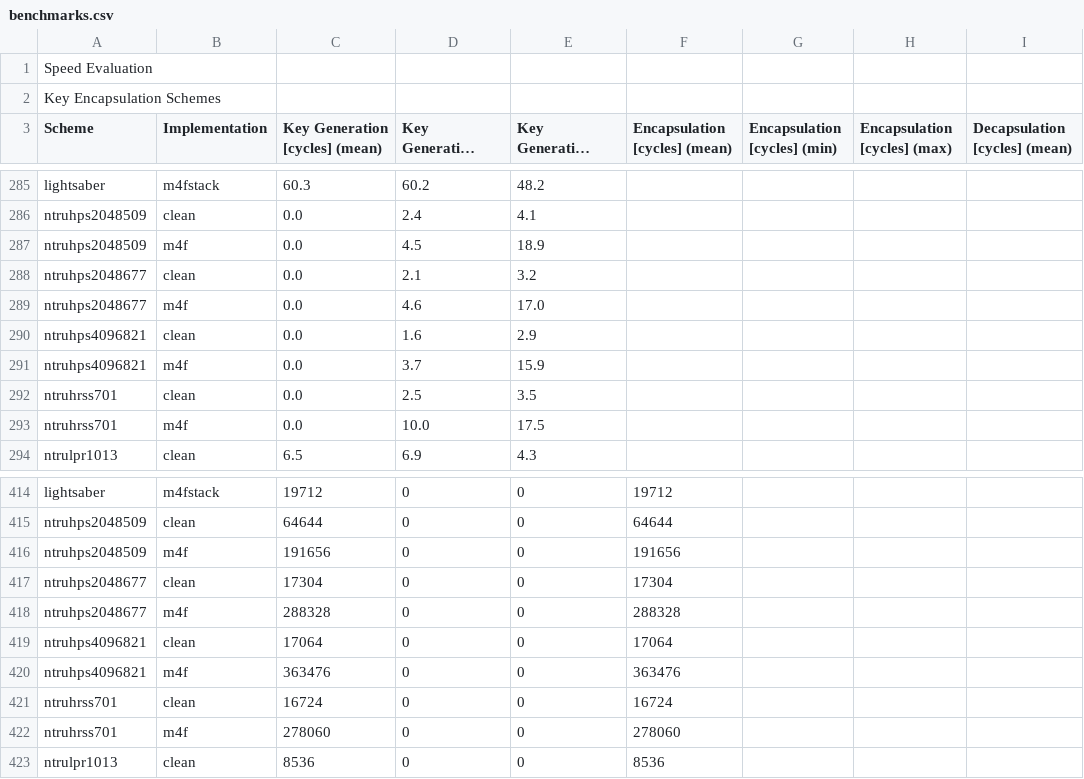
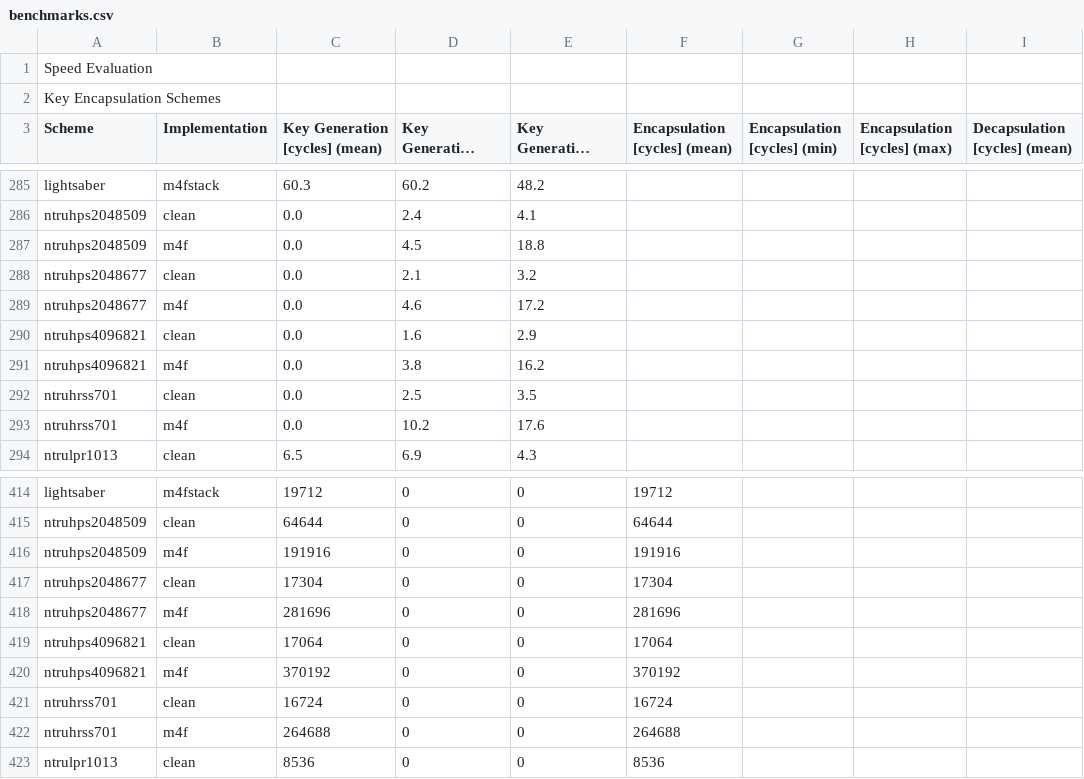
Before and after one commit to mupq/pqm4, a CSV file: benchmarks.csv, drawn as a sheet; only a part is shown, gaps mark what is left out; long unchanged cells end in …; the diff covers the shown part only; the diff names each change by its address in the sheet, - before the commit and + after, or states it on an @@ line.

```diff
--- a/benchmarks.csv
+++ b/benchmarks.csv
-E287 (Key Generation [cycles] (max)): 18.9
+E287 (Key Generation [cycles] (max)): 18.8
-E289 (Key Generation [cycles] (max)): 17.0
+E289 (Key Generation [cycles] (max)): 17.2
-D291 (Key Generation [cycles] (min)): 3.7
+D291 (Key Generation [cycles] (min)): 3.8
-E291 (Key Generation [cycles] (max)): 15.9
+E291 (Key Generation [cycles] (max)): 16.2
-D293 (Key Generation [cycles] (min)): 10.0
+D293 (Key Generation [cycles] (min)): 10.2
-E293 (Key Generation [cycles] (max)): 17.5
+E293 (Key Generation [cycles] (max)): 17.6
-C416 (Key Generation [cycles] (mean)): 191656
+C416 (Key Generation [cycles] (mean)): 191916
-F416 (Encapsulation [cycles] (mean)): 191656
+F416 (Encapsulation [cycles] (mean)): 191916
-C418 (Key Generation [cycles] (mean)): 288328
+C418 (Key Generation [cycles] (mean)): 281696
-F418 (Encapsulation [cycles] (mean)): 288328
+F418 (Encapsulation [cycles] (mean)): 281696
-C420 (Key Generation [cycles] (mean)): 363476
+C420 (Key Generation [cycles] (mean)): 370192
-F420 (Encapsulation [cycles] (mean)): 363476
+F420 (Encapsulation [cycles] (mean)): 370192
-C422 (Key Generation [cycles] (mean)): 278060
+C422 (Key Generation [cycles] (mean)): 264688
-F422 (Encapsulation [cycles] (mean)): 278060
+F422 (Encapsulation [cycles] (mean)): 264688
```
Also changed, not shown: 5 added rows, 5 removed rows and 15 edited cells elsewhere in this file, 1 other file.
